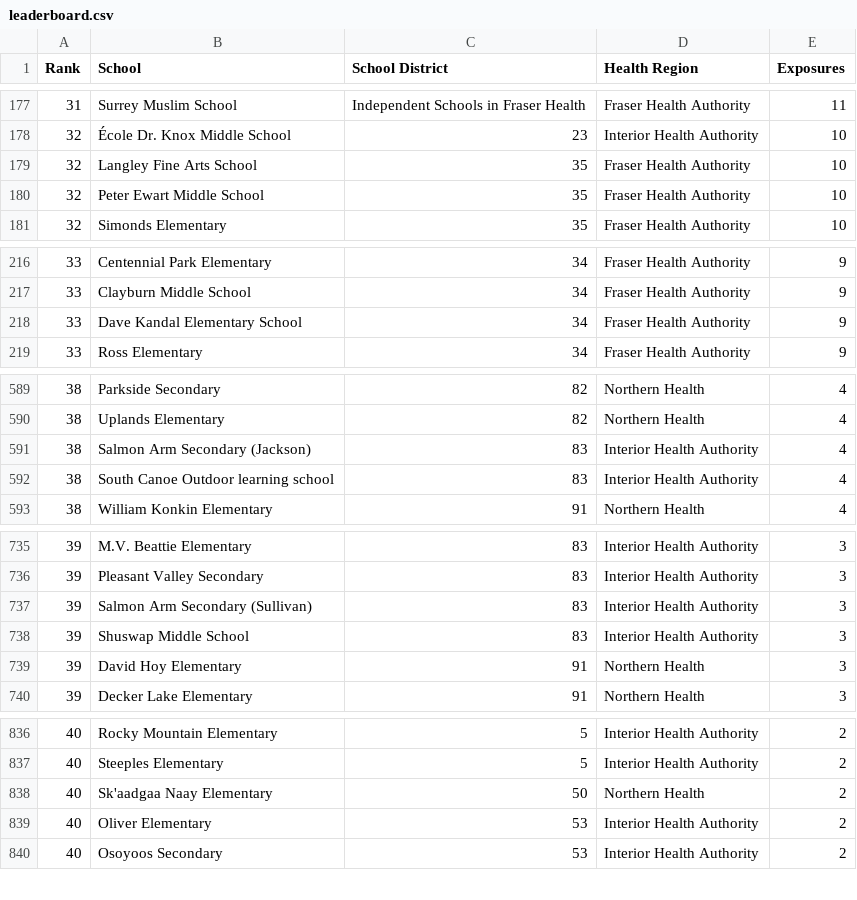
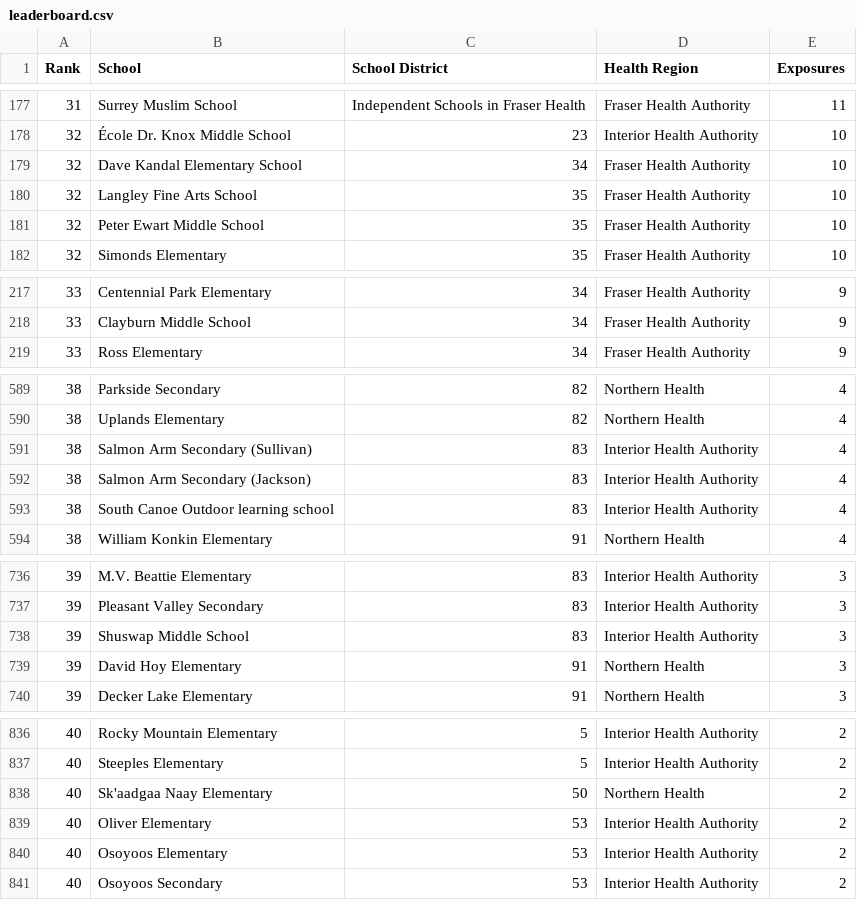
Before and after one commit to spod/bcschoolscoviddata, a CSV file: data/leaderboard.csv, drawn as a sheet; only a part is shown, gaps mark what is left out; the diff covers the shown part only.

```diff
--- a/data/leaderboard.csv
+++ b/data/leaderboard.csv
@@ -178,2 +178,3 @@ Rank,School,School District,Health Region,Exposures
 32,École Dr. Knox Middle School,23,Interior Health Authority,10
+32,Dave Kandal Elementary School,34,Fraser Health Authority,10
 32,Langley Fine Arts School,35,Fraser Health Authority,10
@@ -217,3 +218,2 @@ Rank,School,School District,Health Region,Exposures
 33,Clayburn Middle School,34,Fraser Health Authority,9
-33,Dave Kandal Elementary School,34,Fraser Health Authority,9
 33,Ross Elementary,34,Fraser Health Authority,9
@@ -590,2 +590,3 @@ Rank,School,School District,Health Region,Exposures
 38,Uplands Elementary,82,Northern Health,4
+38,Salmon Arm Secondary  (Sullivan),83,Interior Health Authority,4
 38,Salmon Arm Secondary (Jackson),83,Interior Health Authority,4
@@ -736,3 +737,2 @@ Rank,School,School District,Health Region,Exposures
 39,Pleasant Valley Secondary,83,Interior Health Authority,3
-39,Salmon Arm Secondary  (Sullivan),83,Interior Health Authority,3
 39,Shuswap Middle School,83,Interior Health Authority,3
@@ -839,2 +839,3 @@ Rank,School,School District,Health Region,Exposures
 40,Oliver Elementary,53,Interior Health Authority,2
+40,Osoyoos Elementary,53,Interior Health Authority,2
 40,Osoyoos Secondary,53,Interior Health Authority,2
```
Also changed, not shown: 1 removed row elsewhere in this file, data/bc_school_covid_events_raw_data.csv, data/raw_data.csv, 1 other file.
